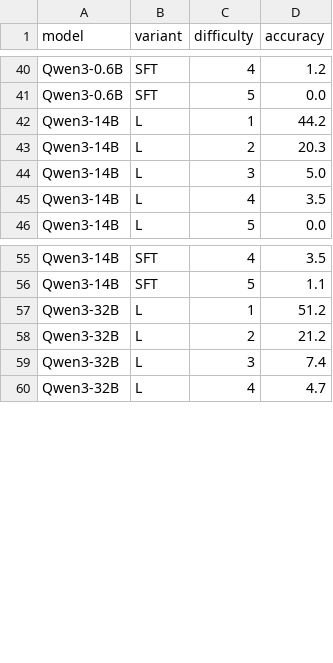
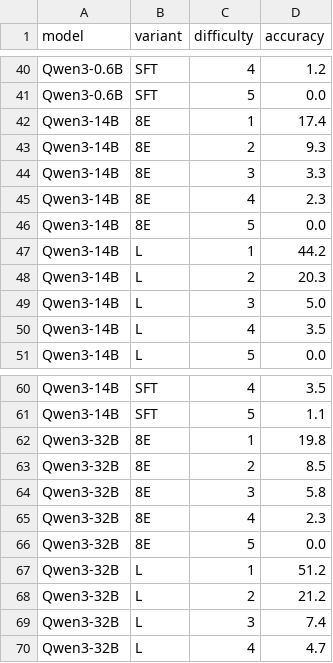
Before and after one commit to lkaesberg/sparc-train, a CSV file: analyze/results/figures/grpo_difficulty_accuracy.csv, drawn as a sheet; only a part is shown, gaps mark what is left out.

```diff
--- a/analyze/results/figures/grpo_difficulty_accuracy.csv
+++ b/analyze/results/figures/grpo_difficulty_accuracy.csv
@@ -41,2 +41,7 @@ Qwen3-0.6B,SFT,4,1.2
 Qwen3-0.6B,SFT,5,0.0
+Qwen3-14B,8E,1,17.4
+Qwen3-14B,8E,2,9.3
+Qwen3-14B,8E,3,3.3
+Qwen3-14B,8E,4,2.3
+Qwen3-14B,8E,5,0.0
 Qwen3-14B,L,1,44.2
@@ -56,2 +61,7 @@ Qwen3-14B,SFT,4,3.5
 Qwen3-14B,SFT,5,1.1
+Qwen3-32B,8E,1,19.8
+Qwen3-32B,8E,2,8.5
+Qwen3-32B,8E,3,5.8
+Qwen3-32B,8E,4,2.3
+Qwen3-32B,8E,5,0.0
 Qwen3-32B,L,1,51.2
```
Also changed, not shown: analyze/results/figures/grpo_error_rates.csv, analyze/results/figures/grpo_overall_accuracy.csv, 4 other files.
